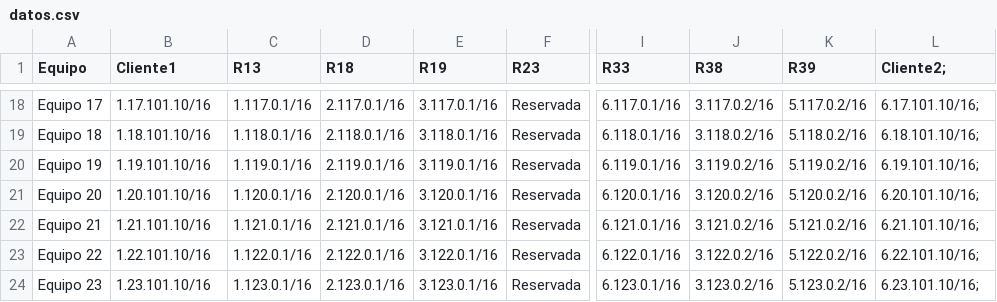
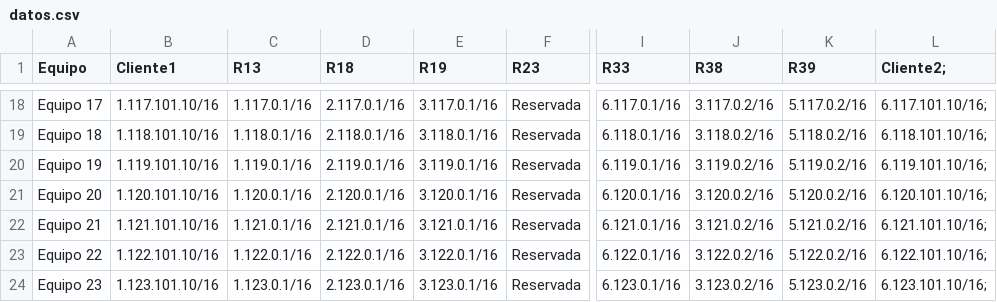
Before and after one commit to OscarMaestre/apuntes_redes, a CSV file: t4_routers/practica_routers/datos.csv, drawn as a sheet; only a part is shown, gaps mark what is left out; the diff covers the shown part only; the diff names each change by its address in the sheet, - before the commit and + after, or states it on an @@ line.

```diff
--- a/t4_routers/practica_routers/datos.csv
+++ b/t4_routers/practica_routers/datos.csv
-B18 (Cliente1): 1.17.101.10/16
+B18 (Cliente1): 1.117.101.10/16
-L18 (Cliente2;): 6.17.101.10/16;
+L18 (Cliente2;): 6.117.101.10/16;
-B19 (Cliente1): 1.18.101.10/16
+B19 (Cliente1): 1.118.101.10/16
-L19 (Cliente2;): 6.18.101.10/16;
+L19 (Cliente2;): 6.118.101.10/16;
-B20 (Cliente1): 1.19.101.10/16
+B20 (Cliente1): 1.119.101.10/16
-L20 (Cliente2;): 6.19.101.10/16;
+L20 (Cliente2;): 6.119.101.10/16;
-B21 (Cliente1): 1.20.101.10/16
+B21 (Cliente1): 1.120.101.10/16
-L21 (Cliente2;): 6.20.101.10/16;
+L21 (Cliente2;): 6.120.101.10/16;
-B22 (Cliente1): 1.21.101.10/16
+B22 (Cliente1): 1.121.101.10/16
-L22 (Cliente2;): 6.21.101.10/16;
+L22 (Cliente2;): 6.121.101.10/16;
-B23 (Cliente1): 1.22.101.10/16
+B23 (Cliente1): 1.122.101.10/16
-L23 (Cliente2;): 6.22.101.10/16;
+L23 (Cliente2;): 6.122.101.10/16;
-B24 (Cliente1): 1.23.101.10/16
+B24 (Cliente1): 1.123.101.10/16
-L24 (Cliente2;): 6.23.101.10/16;
+L24 (Cliente2;): 6.123.101.10/16;
```
Also changed, not shown: 32 edited cells elsewhere in this file, 48 other files.
